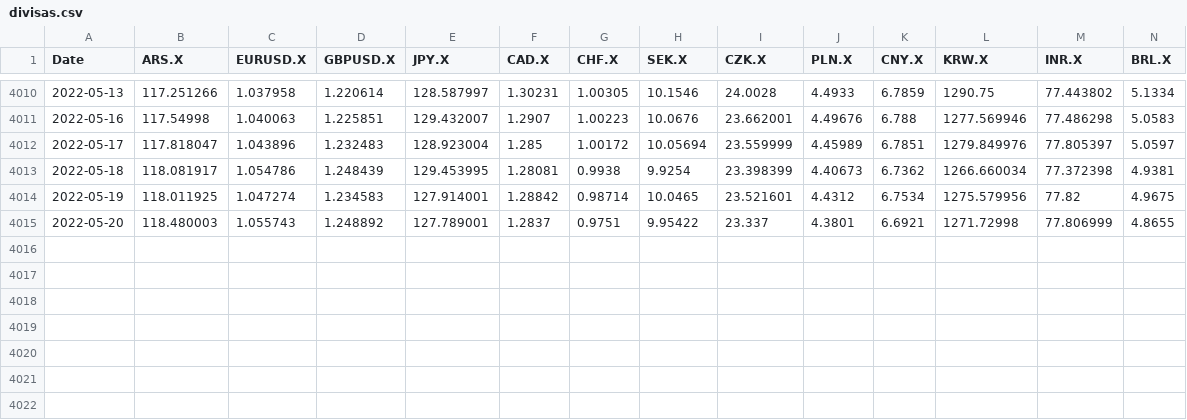
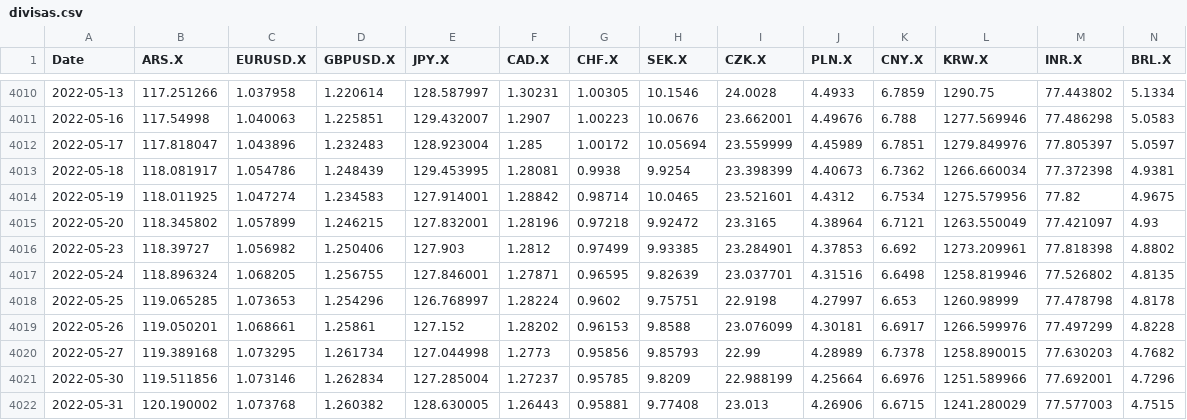
Before and after one commit to SymmetricSymplectic/AsApAnalytics, a CSV file: DATA/divisas.csv, drawn as a sheet; only a part is shown, gaps mark what is left out; rows hold the shown columns only; the diff covers the shown part only; the diff names each change by its address in the sheet, - before the commit and + after, or states it on an @@ line.

```diff
--- a/DATA/divisas.csv
+++ b/DATA/divisas.csv
-B4015 (ARS.X): 118.480003
+B4015 (ARS.X): 118.345802
-C4015 (EURUSD.X): 1.055743
+C4015 (EURUSD.X): 1.057899
-D4015 (GBPUSD.X): 1.248892
+D4015 (GBPUSD.X): 1.246215
-E4015 (JPY.X): 127.789001
+E4015 (JPY.X): 127.832001
-F4015 (CAD.X): 1.2837
+F4015 (CAD.X): 1.28196
-G4015 (CHF.X): 0.9751
+G4015 (CHF.X): 0.97218
-H4015 (SEK.X): 9.95422
+H4015 (SEK.X): 9.92472
-I4015 (CZK.X): 23.337
+I4015 (CZK.X): 23.3165
-J4015 (PLN.X): 4.3801
+J4015 (PLN.X): 4.38964
-K4015 (CNY.X): 6.6921
+K4015 (CNY.X): 6.7121
-L4015 (KRW.X): 1271.72998
+L4015 (KRW.X): 1263.550049
-M4015 (INR.X): 77.806999
+M4015 (INR.X): 77.421097
-N4015 (BRL.X): 4.8655
+N4015 (BRL.X): 4.93
+row 4016: 2022-05-23 | 118.39727 | 1.056982 | 1.250406 | 127.903 | 1.2812 | 0.97499 | 9.93385 | 23.284901 | 4.37853 | 6.692 | 1273.209961 | 77.818398 | 4.8802
+row 4017: 2022-05-24 | 118.896324 | 1.068205 | 1.256755 | 127.846001 | 1.27871 | 0.96595 | 9.82639 | 23.037701 | 4.31516 | 6.6498 | 1258.819946 | 77.526802 | 4.8135
+row 4018: 2022-05-25 | 119.065285 | 1.073653 | 1.254296 | 126.768997 | 1.28224 | 0.9602 | 9.75751 | 22.9198 | 4.27997 | 6.653 | 1260.98999 | 77.478798 | 4.8178
+row 4019: 2022-05-26 | 119.050201 | 1.068661 | 1.25861 | 127.152 | 1.28202 | 0.96153 | 9.8588 | 23.076099 | 4.30181 | 6.6917 | 1266.599976 | 77.497299 | 4.8228
+row 4020: 2022-05-27 | 119.389168 | 1.073295 | 1.261734 | 127.044998 | 1.2773 | 0.95856 | 9.85793 | 22.99 | 4.28989 | 6.7378 | 1258.890015 | 77.630203 | 4.7682
+row 4021: 2022-05-30 | 119.511856 | 1.073146 | 1.262834 | 127.285004 | 1.27237 | 0.95785 | 9.8209 | 22.988199 | 4.25664 | 6.6976 | 1251.589966 | 77.692001 | 4.7296
+row 4022: 2022-05-31 | 120.190002 | 1.073768 | 1.260382 | 128.630005 | 1.26443 | 0.95881 | 9.77408 | 23.013 | 4.26906 | 6.6715 | 1241.280029 | 77.577003 | 4.7515
```
Also changed, not shown: 5 edited cells elsewhere in this file, DATA/indices.csv, DATA/usa_emisoras.csv, 7 other files.
